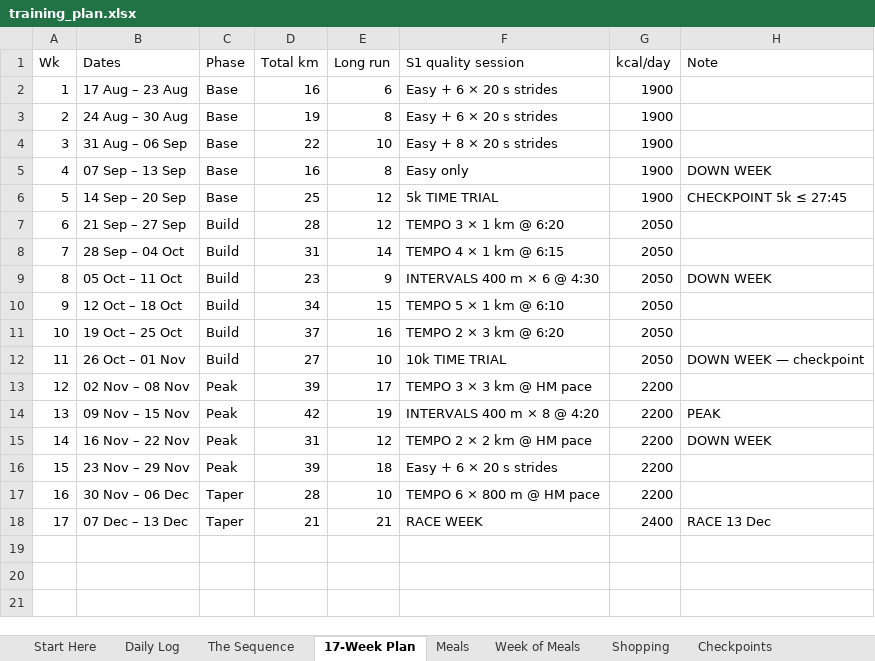
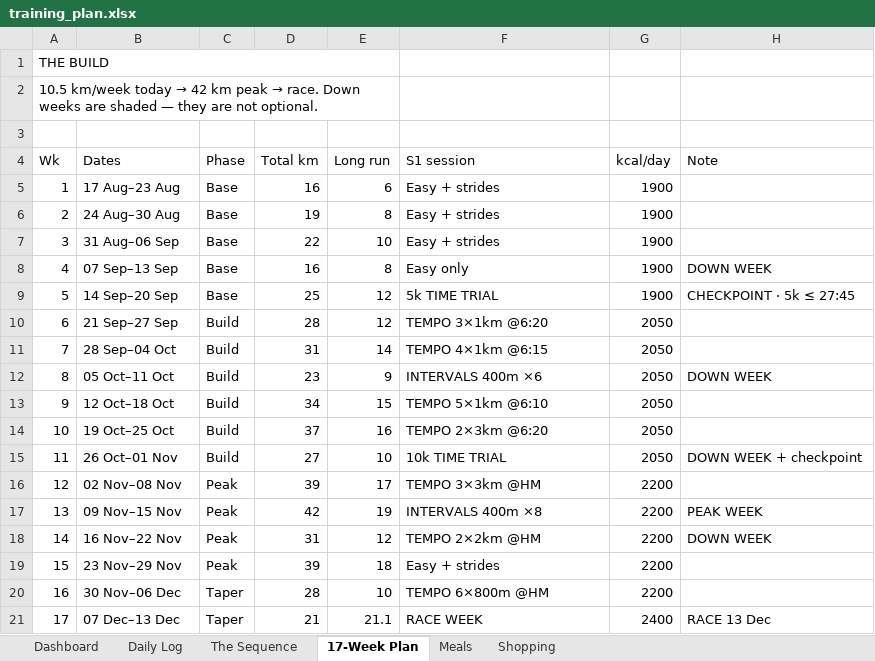
Before and after one commit to anupamgarg11/training, an Excel workbook: training_plan.xlsx, sheet 17-Week Plan, drawn as a sheet; values as stored, in another font and other column widths than the file's, no cell formats; addresses are those after the commit; the diff names each change by its address in the sheet, - before the commit and + after, or states it on an @@ line.

Commit message:
Formatted dashboard workbook: 6 tabs, KPIs, conditional formatting

```diff
--- a/training_plan.xlsx (sheet 17-Week Plan)
+++ b/training_plan.xlsx (sheet 17-Week Plan)
-sheet tab: Start Here
+sheet tab: Dashboard
-sheet tab: Week of Meals
-sheet tab: Checkpoints
+row 1: THE BUILD
+row 2: 10.5 km/week today → 42 km peak → race. Down weeks are shaded — they are not optional.
+row 3: (empty)
-F4: S1 quality session
+F4: S1 session
-B5 (Dates): 17 Aug – 23 Aug
+B5 (Dates): 17 Aug–23 Aug
-F5:F6 (S1 session): Easy + 6 × 20 s strides
+F5:F6 (S1 session): Easy + strides
-B6 (Dates): 24 Aug – 30 Aug
+B6 (Dates): 24 Aug–30 Aug
-B7 (Dates): 31 Aug – 06 Sep
+B7 (Dates): 31 Aug–06 Sep
-F7 (S1 session): Easy + 8 × 20 s strides
+F7 (S1 session): Easy + strides
-B8 (Dates): 07 Sep – 13 Sep
+B8 (Dates): 07 Sep–13 Sep
-B9 (Dates): 14 Sep – 20 Sep
+B9 (Dates): 14 Sep–20 Sep
-H9 (Note): CHECKPOINT 5k ≤ 27:45
+H9 (Note): CHECKPOINT · 5k ≤ 27:45
-B10 (Dates): 21 Sep – 27 Sep
+B10 (Dates): 21 Sep–27 Sep
-F10 (S1 session): TEMPO 3 × 1 km @ 6:20
+F10 (S1 session): TEMPO 3×1km @6:20
-B11 (Dates): 28 Sep – 04 Oct
+B11 (Dates): 28 Sep–04 Oct
-F11 (S1 session): TEMPO 4 × 1 km @ 6:15
+F11 (S1 session): TEMPO 4×1km @6:15
-B12 (Dates): 05 Oct – 11 Oct
+B12 (Dates): 05 Oct–11 Oct
-F12 (S1 session): INTERVALS 400 m × 6 @ 4:30
+F12 (S1 session): INTERVALS 400m ×6
-B13 (Dates): 12 Oct – 18 Oct
+B13 (Dates): 12 Oct–18 Oct
-F13 (S1 session): TEMPO 5 × 1 km @ 6:10
+F13 (S1 session): TEMPO 5×1km @6:10
-B14 (Dates): 19 Oct – 25 Oct
+B14 (Dates): 19 Oct–25 Oct
-F14 (S1 session): TEMPO 2 × 3 km @ 6:20
+F14 (S1 session): TEMPO 2×3km @6:20
-B15 (Dates): 26 Oct – 01 Nov
+B15 (Dates): 26 Oct–01 Nov
-H15 (Note): DOWN WEEK — checkpoint
+H15 (Note): DOWN WEEK + checkpoint
-B16 (Dates): 02 Nov – 08 Nov
+B16 (Dates): 02 Nov–08 Nov
-F16 (S1 session): TEMPO 3 × 3 km @ HM pace
+F16 (S1 session): TEMPO 3×3km @HM
-B17 (Dates): 09 Nov – 15 Nov
+B17 (Dates): 09 Nov–15 Nov
-F17 (S1 session): INTERVALS 400 m × 8 @ 4:20
+F17 (S1 session): INTERVALS 400m ×8
-H17 (Note): PEAK
+H17 (Note): PEAK WEEK
-B18 (Dates): 16 Nov – 22 Nov
+B18 (Dates): 16 Nov–22 Nov
-F18 (S1 session): TEMPO 2 × 2 km @ HM pace
+F18 (S1 session): TEMPO 2×2km @HM
-B19 (Dates): 23 Nov – 29 Nov
+B19 (Dates): 23 Nov–29 Nov
-F19 (S1 session): Easy + 6 × 20 s strides
+F19 (S1 session): Easy + strides
-B20 (Dates): 30 Nov – 06 Dec
+B20 (Dates): 30 Nov–06 Dec
-F20 (S1 session): TEMPO 6 × 800 m @ HM pace
+F20 (S1 session): TEMPO 6×800m @HM
-B21 (Dates): 07 Dec – 13 Dec
+B21 (Dates): 07 Dec–13 Dec
-E21 (Long run): 21
+E21 (Long run): 21.1
```
Also changed, not shown: sheet Daily Log, sheet Dashboard, sheet Shopping, sheet The Sequence, sheet Meals, cell formats.
